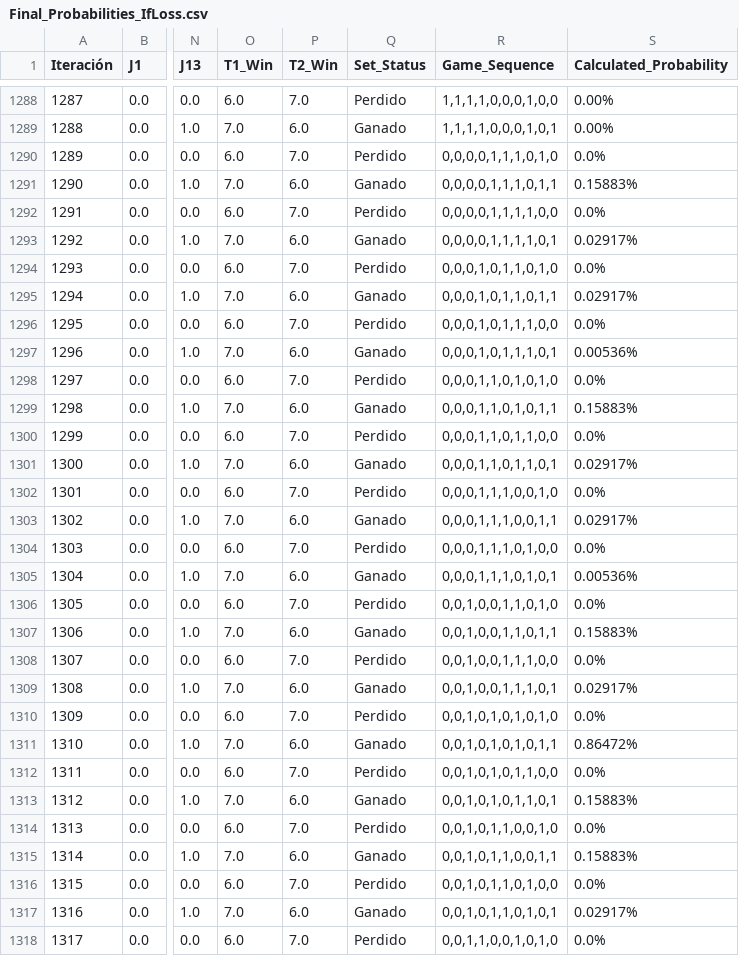
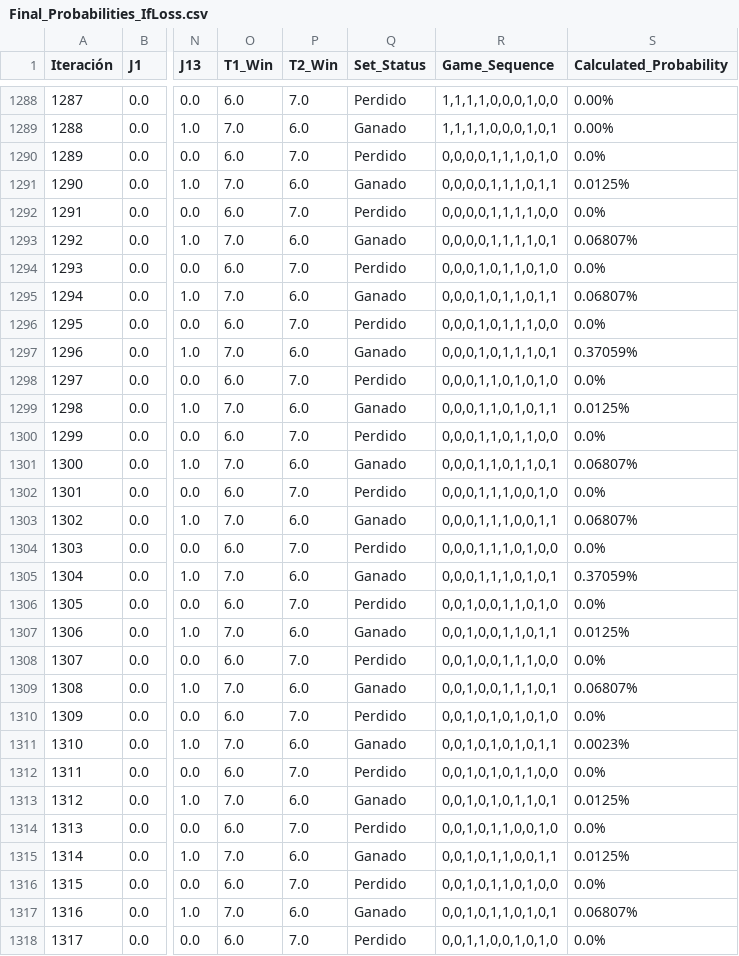
Before and after one commit to DavidSanzUFV/PadelIntelligence, a CSV file: PadelMatchPredictor/CSVFiles/Exports/Final_Probabilities_IfLoss.csv, drawn as a sheet; only a part is shown, gaps mark what is left out; the diff covers the shown part only; the diff names each change by its address in the sheet, - before the commit and + after, or states it on an @@ line.

```diff
--- a/PadelMatchPredictor/CSVFiles/Exports/Final_Probabilities_IfLoss.csv
+++ b/PadelMatchPredictor/CSVFiles/Exports/Final_Probabilities_IfLoss.csv
-S1291 (Calculated_Probability): 0.15883%
+S1291 (Calculated_Probability): 0.0125%
-S1293 (Calculated_Probability): 0.02917%
+S1293 (Calculated_Probability): 0.06807%
-S1295 (Calculated_Probability): 0.02917%
+S1295 (Calculated_Probability): 0.06807%
-S1297 (Calculated_Probability): 0.00536%
+S1297 (Calculated_Probability): 0.37059%
-S1299 (Calculated_Probability): 0.15883%
+S1299 (Calculated_Probability): 0.0125%
-S1301 (Calculated_Probability): 0.02917%
+S1301 (Calculated_Probability): 0.06807%
-S1303 (Calculated_Probability): 0.02917%
+S1303 (Calculated_Probability): 0.06807%
-S1305 (Calculated_Probability): 0.00536%
+S1305 (Calculated_Probability): 0.37059%
-S1307 (Calculated_Probability): 0.15883%
+S1307 (Calculated_Probability): 0.0125%
-S1309 (Calculated_Probability): 0.02917%
+S1309 (Calculated_Probability): 0.06807%
-S1311 (Calculated_Probability): 0.86472%
+S1311 (Calculated_Probability): 0.0023%
-S1313 (Calculated_Probability): 0.15883%
+S1313 (Calculated_Probability): 0.0125%
-S1315 (Calculated_Probability): 0.15883%
+S1315 (Calculated_Probability): 0.0125%
-S1317 (Calculated_Probability): 0.02917%
+S1317 (Calculated_Probability): 0.06807%
```
Also changed, not shown: 120 edited cells elsewhere in this file, PadelMatchPredictor/CSVFiles/Exports/Final_Probabilities_IfWin.csv, 3 other files.
